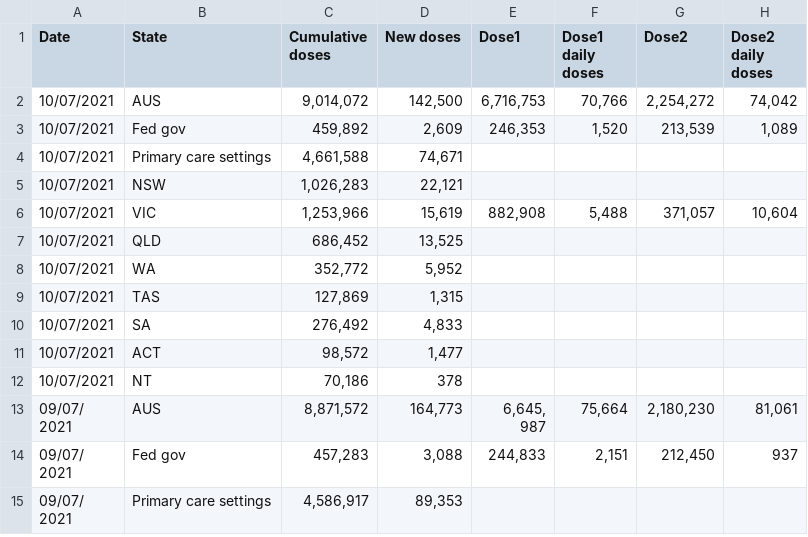
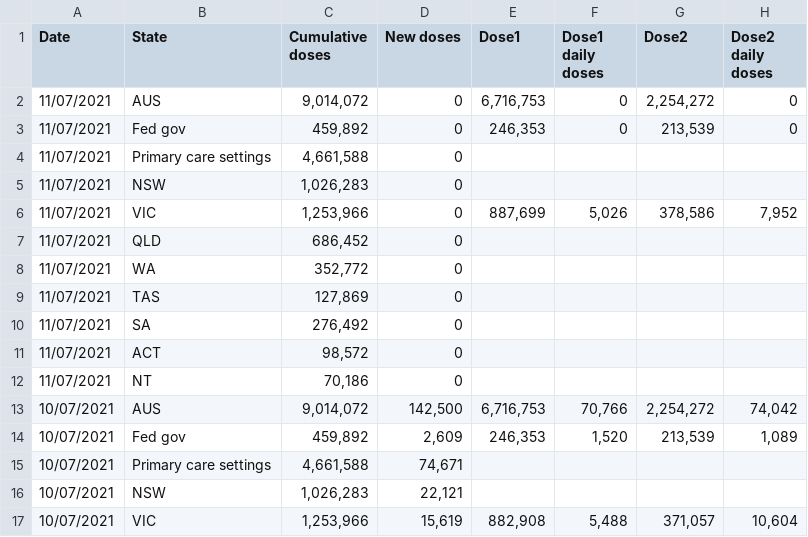
Before and after one commit to Georift/australian-vaccine-rollout, a CSV file: vaccinations.csv, drawn as a sheet; only a part is shown; the shorter side is filled out with more unchanged rows.

```diff
--- a/vaccinations.csv
+++ b/vaccinations.csv
@@ -1,2 +1,13 @@
 "Date","State","Cumulative doses","New doses","Dose1","Dose1 daily doses","Dose2","Dose2 daily doses"
+"11/07/2021","AUS","9,014,072","0","6,716,753","0","2,254,272","0"
+"11/07/2021","Fed gov","459,892","0","246,353","0","213,539","0"
+"11/07/2021","Primary care settings","4,661,588","0"
+"11/07/2021","NSW","1,026,283","0"
+"11/07/2021","VIC","1,253,966","0","887,699","5,026","378,586","7,952"
+"11/07/2021","QLD","686,452","0"
+"11/07/2021","WA","352,772","0"
+"11/07/2021","TAS","127,869","0"
+"11/07/2021","SA","276,492","0"
+"11/07/2021","ACT","98,572","0"
+"11/07/2021","NT","70,186","0"
 "10/07/2021","AUS","9,014,072","142,500","6,716,753","70,766","2,254,272","74,042"
```
Also changed, not shown: 1 other file.
